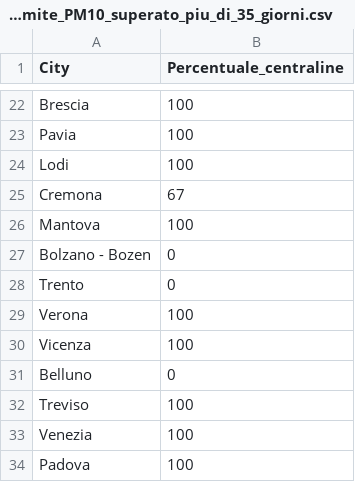
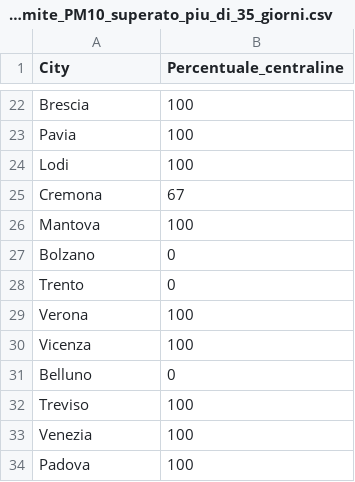
Before and after one commit to parwal-lp/EnVis, a CSV file: data/original/percentuale_centraline_limite_PM10_superato_piu_di_35_giorni.csv, drawn as a sheet; only a part is shown, gaps mark what is left out.

```diff
--- a/data/original/percentuale_centraline_limite_PM10_superato_piu_di_35_giorni.csv
+++ b/data/original/percentuale_centraline_limite_PM10_superato_piu_di_35_giorni.csv
@@ -26,3 +26,3 @@ Cremona,67
 Mantova,100
-Bolzano - Bozen,0
+Bolzano,0
 Trento,0
```
Also changed, not shown: data/original/percentuale_energia_solare_comunale.csv, data/original/percentuale_veicoli_basse_emissioni.csv, 10 other files.
